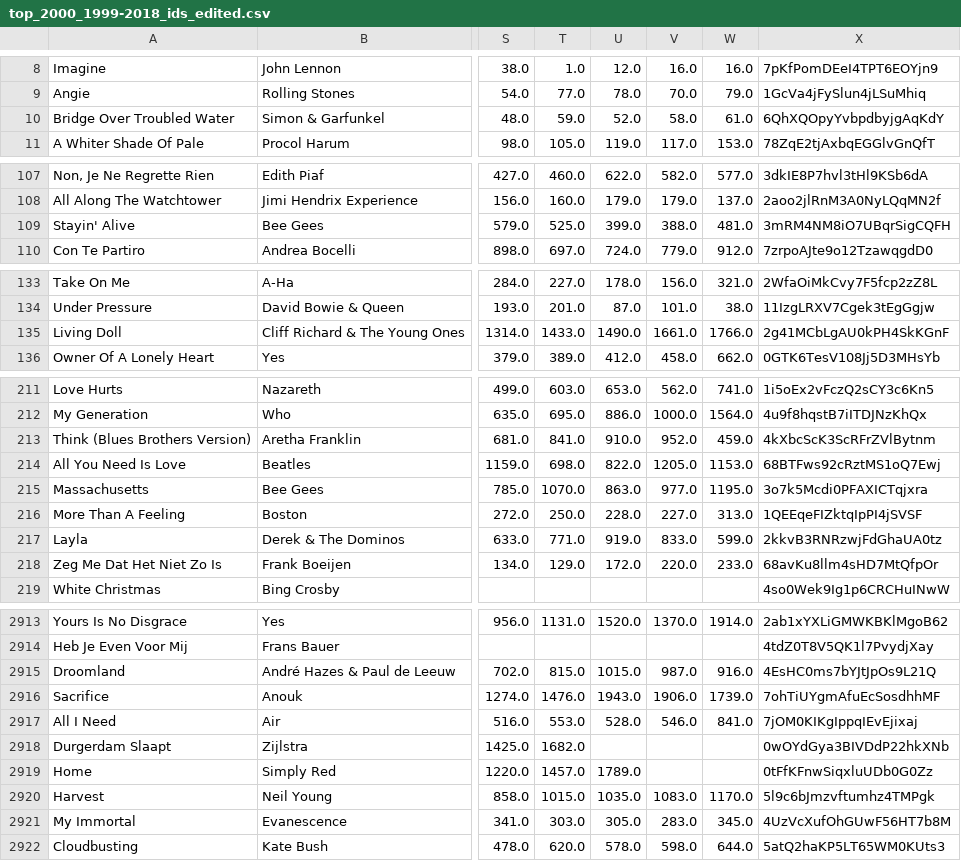
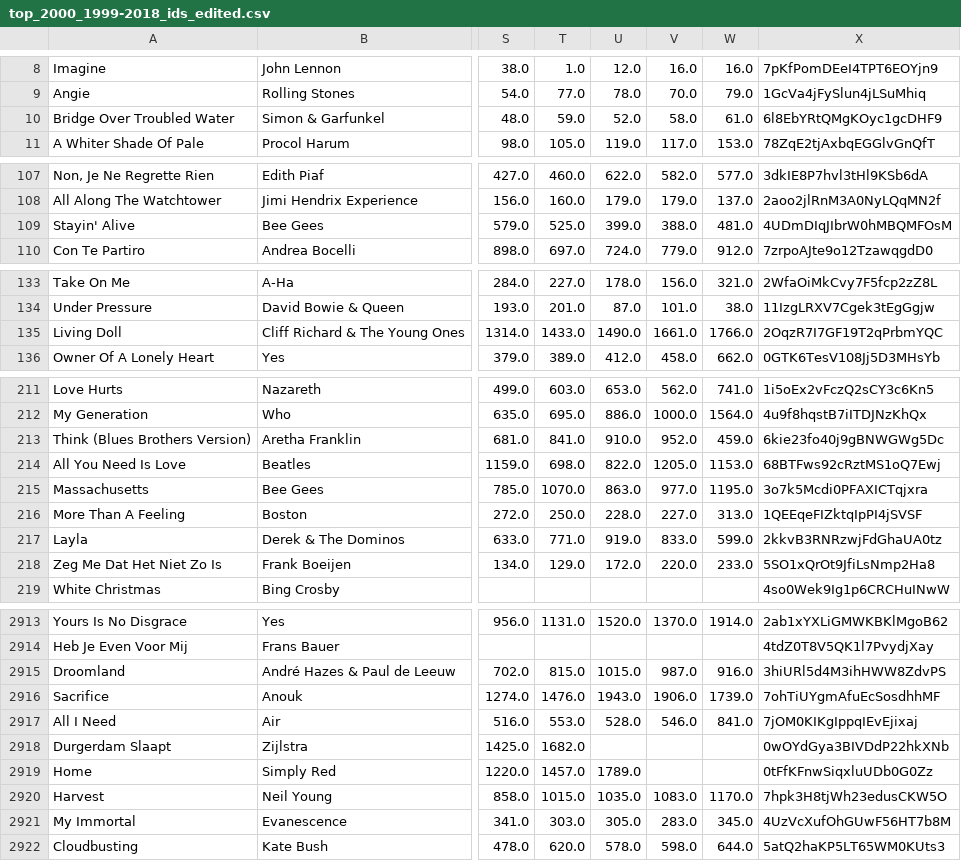
Before and after one commit to Jorisvdv/infovis, a CSV file: data/top_2000_1999-2018_ids_edited.csv, drawn as a sheet; only a part is shown, gaps mark what is left out; the diff covers the shown part only; the diff names each change by its address in the sheet, - before the commit and + after, or states it on an @@ line.

Commit message:
Created clean dataset

```diff
--- a/data/top_2000_1999-2018_ids_edited.csv
+++ b/data/top_2000_1999-2018_ids_edited.csv
-X10: 6QhXQOpyYvbpdbyjgAqKdY
+X10: 6l8EbYRtQMgKOyc1gcDHF9
-X109: 3mRM4NM8iO7UBqrSigCQFH
+X109: 4UDmDIqJIbrW0hMBQMFOsM
-X135: 2g41MCbLgAU0kPH4SkKGnF
+X135: 2OqzR7I7GF19T2qPrbmYQC
-X213: 4kXbcScK3ScRFrZVlBytnm
+X213: 6kie23fo40j9gBNWGWg5Dc
-X218: 68avKu8llm4sHD7MtQfpOr
+X218: 5SO1xQrOt9JfiLsNmp2Ha8
-X2915: 4EsHC0ms7bYJtJpOs9L21Q
+X2915: 3hiURl5d4M3ihHWW8ZdvPS
-X2920: 5l9c6bJmzvftumhz4TMPgk
+X2920: 7hpk3H8tjWh23edusCKW5O
```
Also changed, not shown: 23 edited cells elsewhere in this file, data/top_2000_2019_ids_edited.csv, 8 other files.
